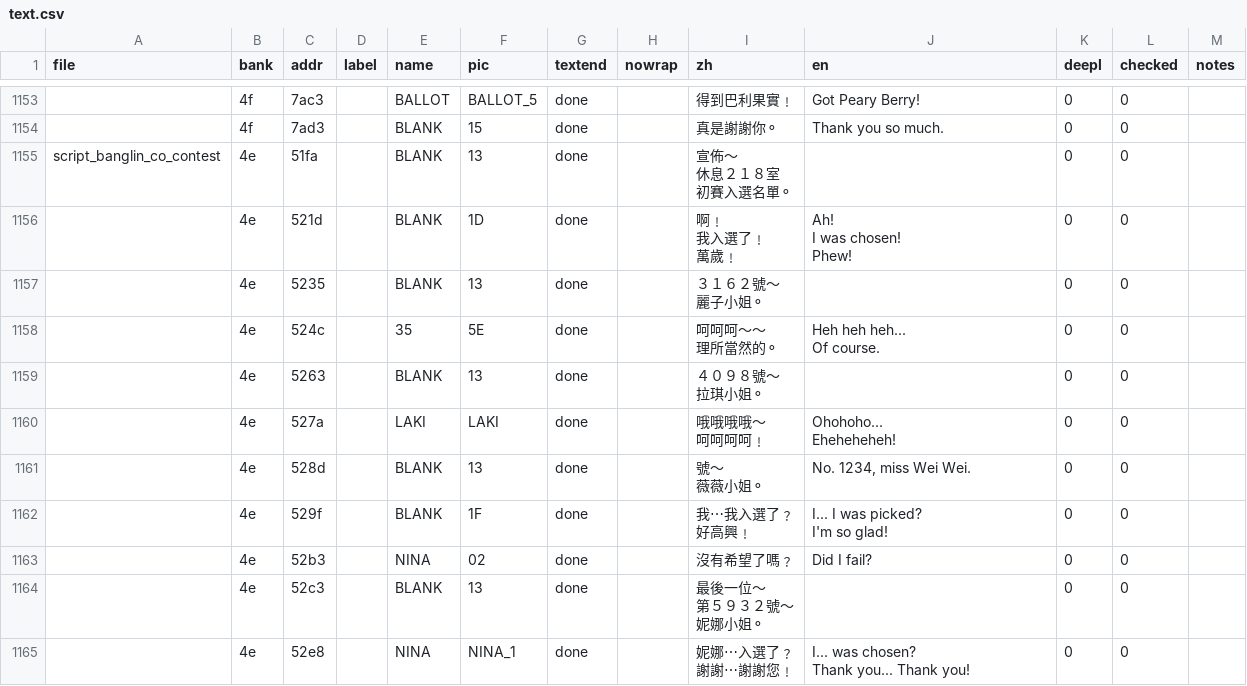
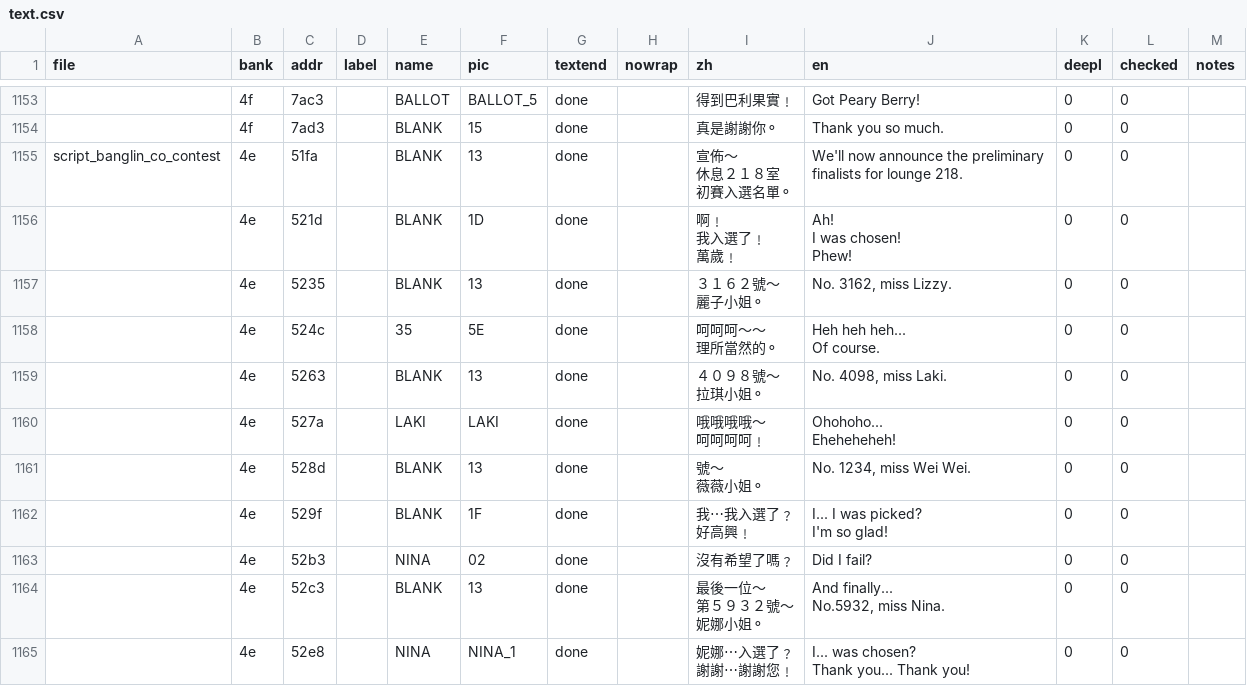
Before and after one commit to ZoomTen/shi-kong-xing-shou, a CSV file: translation/text.csv, drawn as a sheet; only a part is shown, gaps mark what is left out; ↵ is a line break in a cell; the diff covers the shown part only; the diff names each change by its address in the sheet, - before the commit and + after, or states it on an @@ line.

```diff
--- a/translation/text.csv
+++ b/translation/text.csv
-J1155 (en): (empty)
+J1155 (en): We'll now announce the preliminary finalists for lounge 218.
-J1157 (en): (empty)
+J1157 (en): No. 3162, miss Lizzy.
-J1159 (en): (empty)
+J1159 (en): No. 4098, miss Laki.
-J1164 (en): (empty)
+J1164 (en): And finally... ↵ No.5932, miss Nina.
```
Also changed, not shown: 42 edited cells elsewhere in this file.
